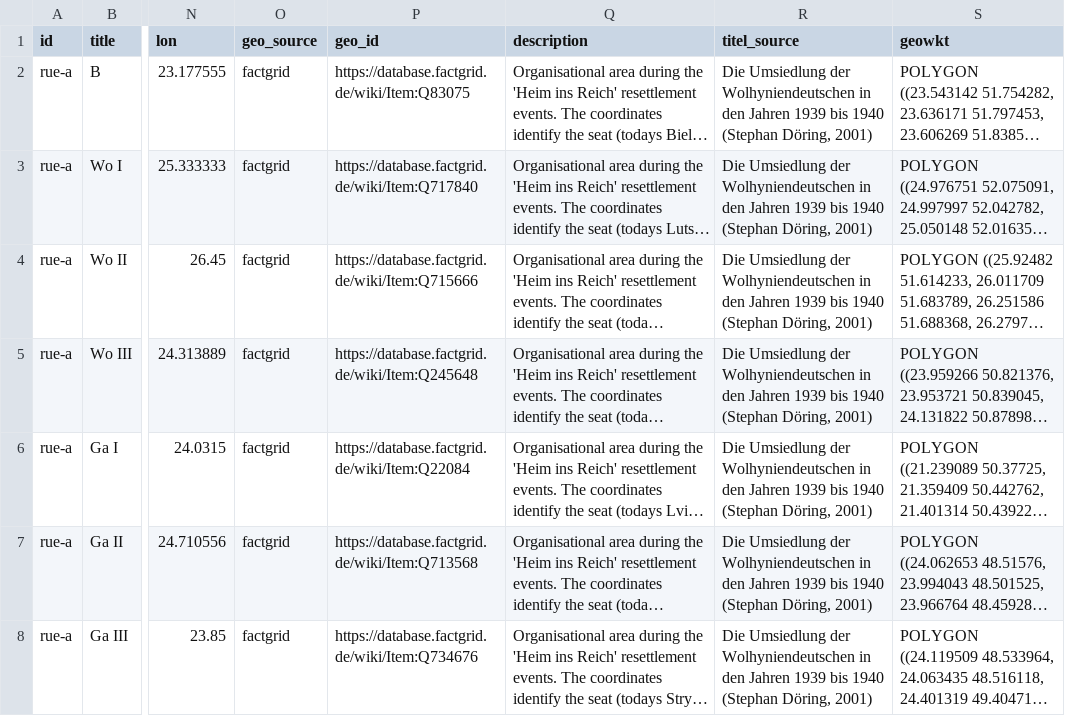
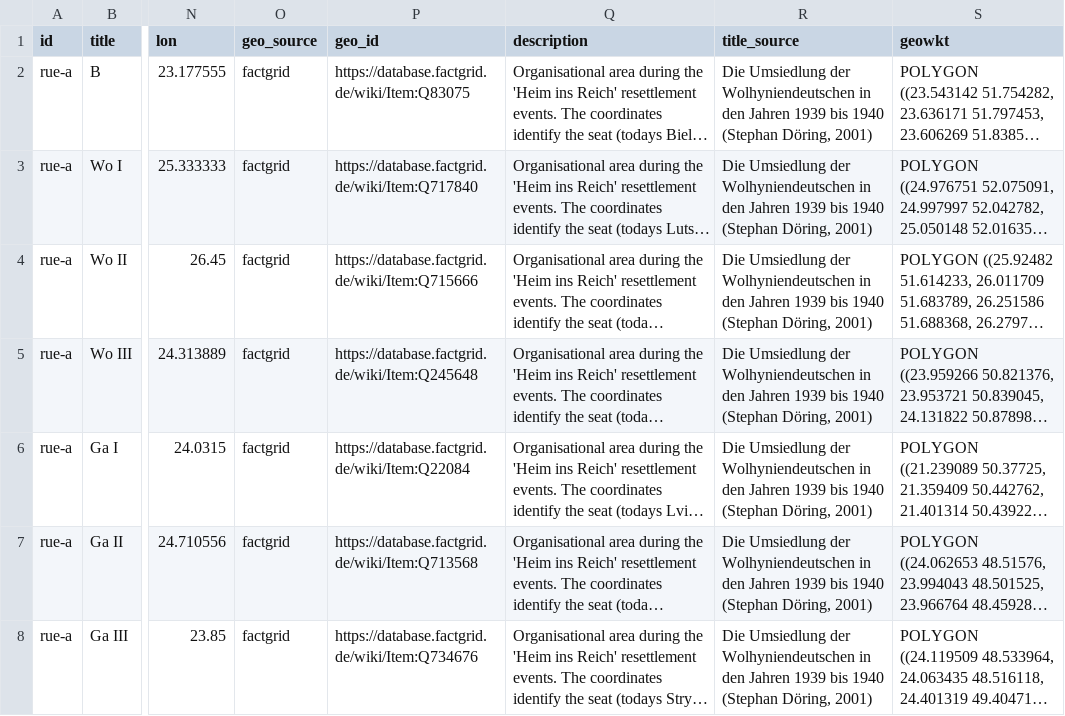
Before and after one commit to rue-a/hofzuweisungslisten, a CSV file: Gazetteer/gazetteer_resettlement_area_ga-wo-b.csv, drawn as a sheet; only a part is shown, gaps mark what is left out; long unchanged cells end in …; the diff names each change by its address in the sheet, - before the commit and + after, or states it on an @@ line.

Commit message:
fix

```diff
--- a/Gazetteer/gazetteer_resettlement_area_ga-wo-b.csv
+++ b/Gazetteer/gazetteer_resettlement_area_ga-wo-b.csv
-R1: titel_source
+R1: title_source
```
